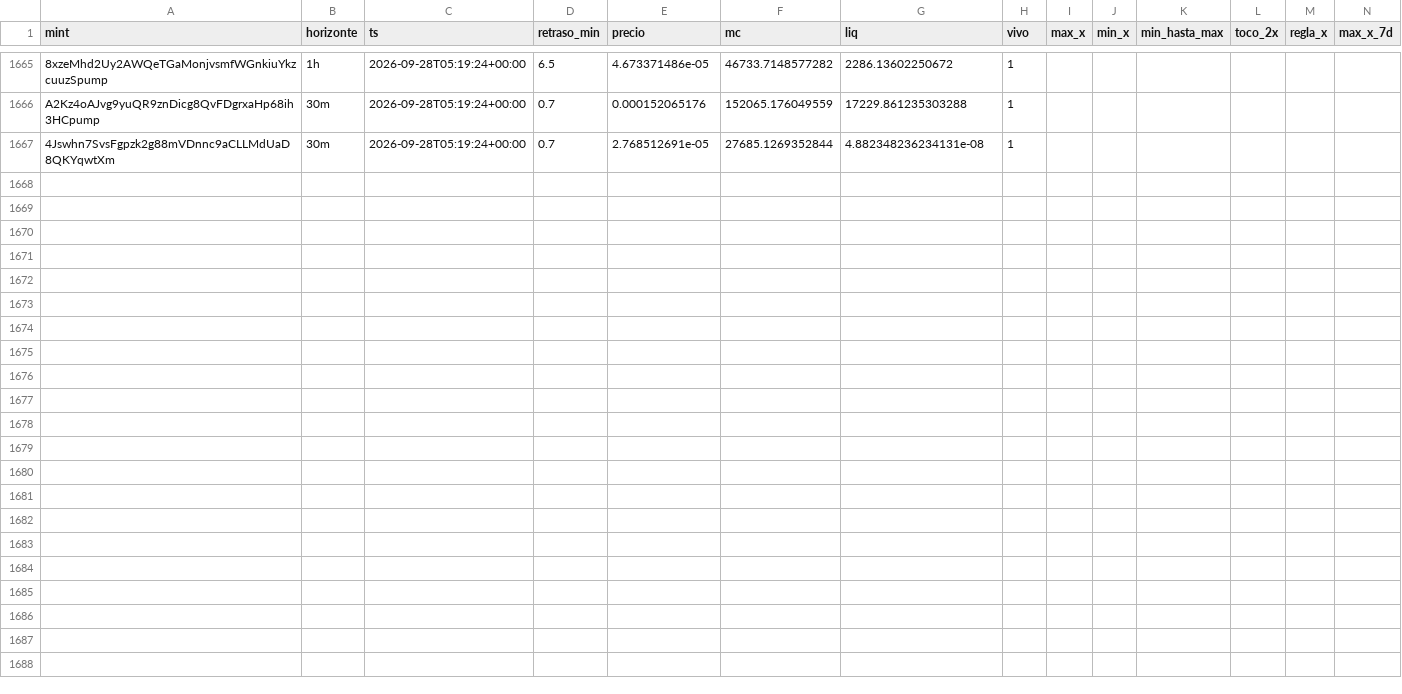
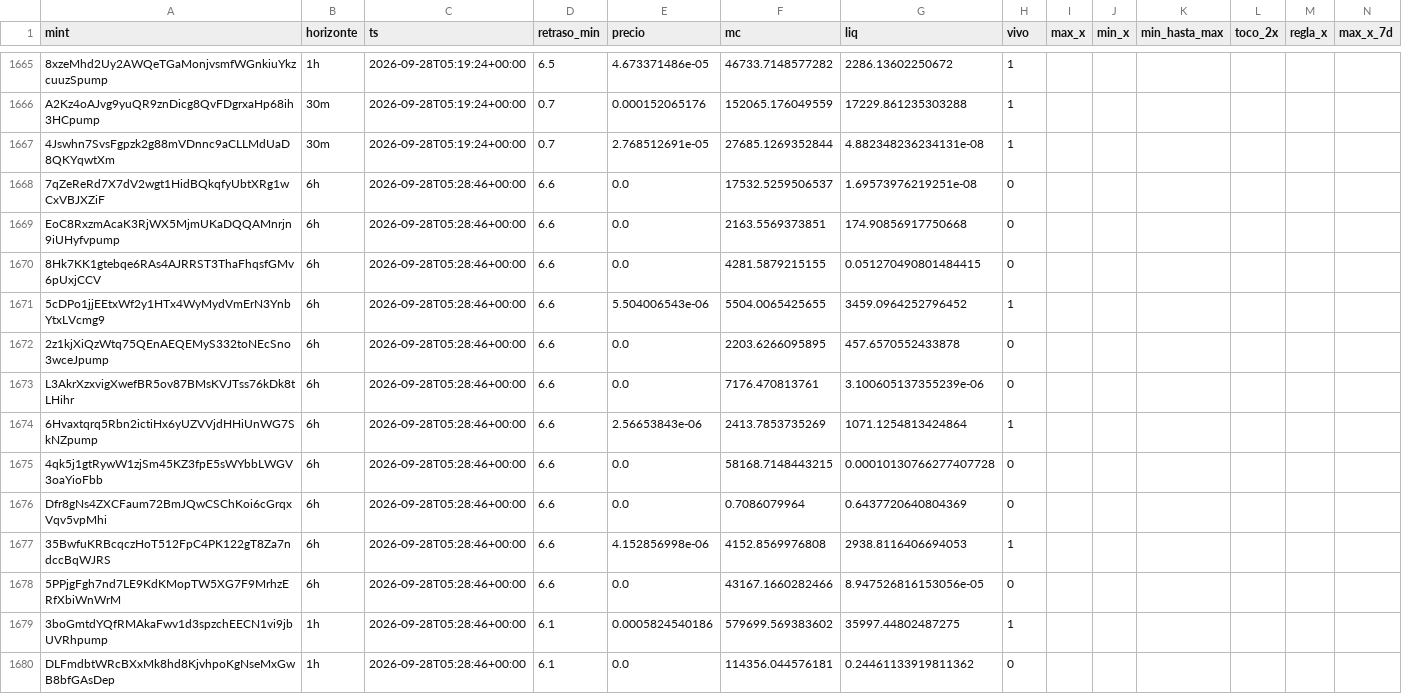
Before and after one commit to eriphelo15/An-lisis-cuantitativo, a CSV file: seguimiento.csv, drawn as a sheet; only a part is shown, gaps mark what is left out; rows hold the shown columns only; the diff covers the shown part only; the diff names each change by its address in the sheet, - before the commit and + after, or states it on an @@ line.

```diff
--- a/seguimiento.csv
+++ b/seguimiento.csv
+row 1668: 7qZeReRd7X7dV2wgt1HidBQkqfyUbtXRg1wCxVBJXZiF | 6h | 2026-09-28T05:28:46+00:00 | 6.6 | 0.0 | 17532.5259506537 | 1.69573976219251e-08 | 0
+row 1669: EoC8RxzmAcaK3RjWX5MjmUKaDQQAMnrjn9iUHyfvpump | 6h | 2026-09-28T05:28:46+00:00 | 6.6 | 0.0 | 2163.5569373851 | 174.90856917750668 | 0
+row 1670: 8Hk7KK1gtebqe6RAs4AJRRST3ThaFhqsfGMv6pUxjCCV | 6h | 2026-09-28T05:28:46+00:00 | 6.6 | 0.0 | 4281.5879215155 | 0.051270490801484415 | 0
+row 1671: 5cDPo1jjEEtxWf2y1HTx4WyMydVmErN3YnbYtxLVcmg9 | 6h | 2026-09-28T05:28:46+00:00 | 6.6 | 5.504006543e-06 | 5504.0065425655 | 3459.0964252796452 | 1
+row 1672: 2z1kjXiQzWtq75QEnAEQEMyS332toNEcSno3wceJpump | 6h | 2026-09-28T05:28:46+00:00 | 6.6 | 0.0 | 2203.6266095895 | 457.6570552433878 | 0
+row 1673: L3AkrXzxvigXwefBR5ov87BMsKVJTss76kDk8tLHihr | 6h | 2026-09-28T05:28:46+00:00 | 6.6 | 0.0 | 7176.470813761 | 3.100605137355239e-06 | 0
+row 1674: 6Hvaxtqrq5Rbn2ictiHx6yUZVVjdHHiUnWG7SkNZpump | 6h | 2026-09-28T05:28:46+00:00 | 6.6 | 2.56653843e-06 | 2413.7853735269 | 1071.1254813424864 | 1
+row 1675: 4qk5j1gtRywW1zjSm45KZ3fpE5sWYbbLWGV3oaYioFbb | 6h | 2026-09-28T05:28:46+00:00 | 6.6 | 0.0 | 58168.7148443215 | 0.00010130766277407728 | 0
+row 1676: Dfr8gNs4ZXCFaum72BmJQwCSChKoi6cGrqxVqv5vpMhi | 6h | 2026-09-28T05:28:46+00:00 | 6.6 | 0.0 | 0.7086079964 | 0.6437720640804369 | 0
+row 1677: 35BwfuKRBcqczHoT512FpC4PK122gT8Za7ndccBqWJRS | 6h | 2026-09-28T05:28:46+00:00 | 6.6 | 4.152856998e-06 | 4152.8569976808 | 2938.8116406694053 | 1
+row 1678: 5PPjgFgh7nd7LE9KdKMopTW5XG7F9MrhzERfXbiWnWrM | 6h | 2026-09-28T05:28:46+00:00 | 6.6 | 0.0 | 43167.1660282466 | 8.947526816153056e-05 | 0
+row 1679: 3boGmtdYQfRMAkaFwv1d3spzchEECN1vi9jbUVRhpump | 1h | 2026-09-28T05:28:46+00:00 | 6.1 | 0.0005824540186 | 579699.569383602 | 35997.44802487275 | 1
+row 1680: DLFmdbtWRcBXxMk8hd8KjvhpoKgNseMxGwB8bfGAsDep | 1h | 2026-09-28T05:28:46+00:00 | 6.1 | 0.0 | 114356.044576181 | 0.24461133919811362 | 0
```
Also changed, not shown: 12 added rows elsewhere in this file, alertas.csv, detecciones.csv, 2 other files.
